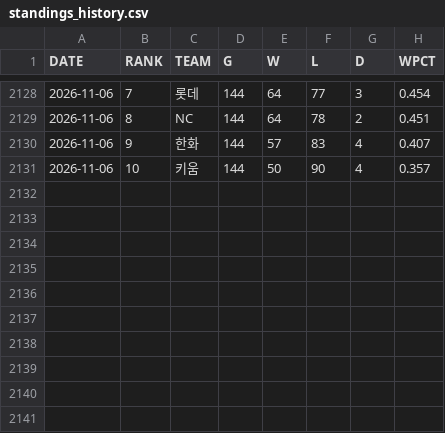
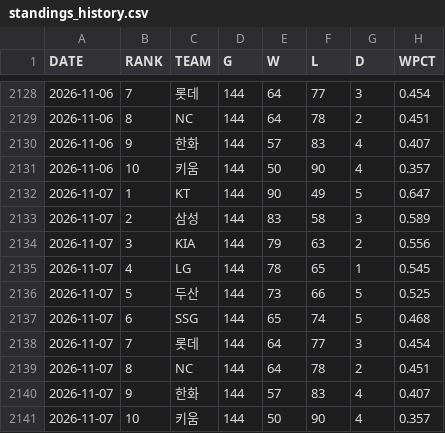
Before and after one commit to Teosoft7/pennant-watch, a CSV file: data/standings_history.csv, drawn as a sheet; only a part is shown, gaps mark what is left out; the diff names each change by its address in the sheet, - before the commit and + after, or states it on an @@ line.

```diff
--- a/data/standings_history.csv
+++ b/data/standings_history.csv
+row 2132: 2026-11-07 | 1 | KT | 144 | 90 | 49 | 5 | 0.647
+row 2133: 2026-11-07 | 2 | 삼성 | 144 | 83 | 58 | 3 | 0.589
+row 2134: 2026-11-07 | 3 | KIA | 144 | 79 | 63 | 2 | 0.556
+row 2135: 2026-11-07 | 4 | LG | 144 | 78 | 65 | 1 | 0.545
+row 2136: 2026-11-07 | 5 | 두산 | 144 | 73 | 66 | 5 | 0.525
+row 2137: 2026-11-07 | 6 | SSG | 144 | 65 | 74 | 5 | 0.468
+row 2138: 2026-11-07 | 7 | 롯데 | 144 | 64 | 77 | 3 | 0.454
+row 2139: 2026-11-07 | 8 | NC | 144 | 64 | 78 | 2 | 0.451
+row 2140: 2026-11-07 | 9 | 한화 | 144 | 57 | 83 | 4 | 0.407
+row 2141: 2026-11-07 | 10 | 키움 | 144 | 50 | 90 | 4 | 0.357
```
Also changed, not shown: 2 other files.
